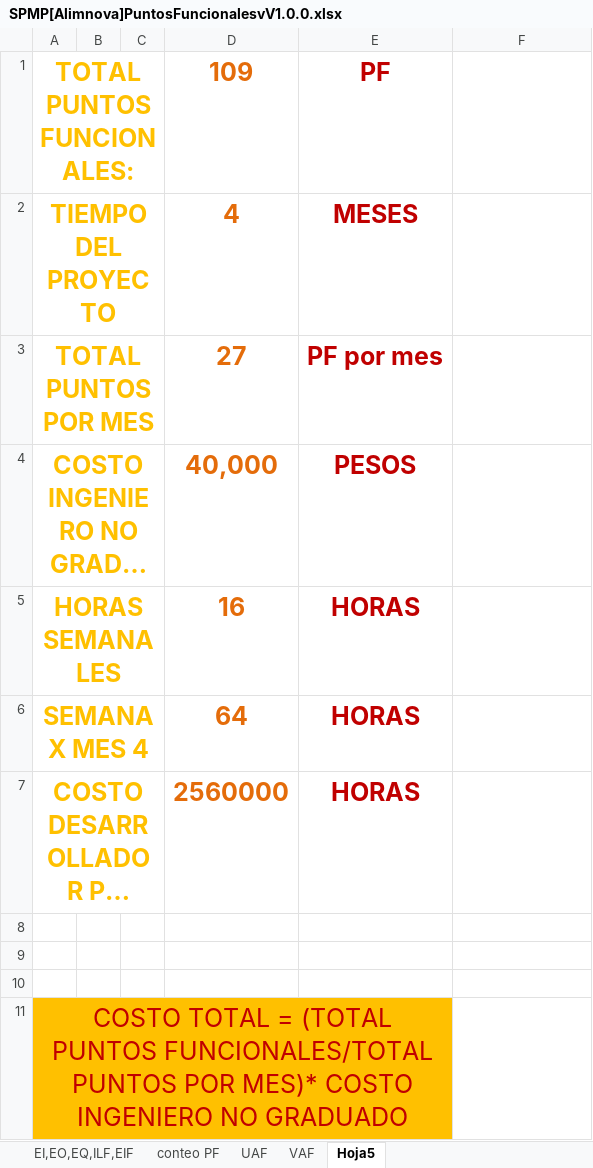
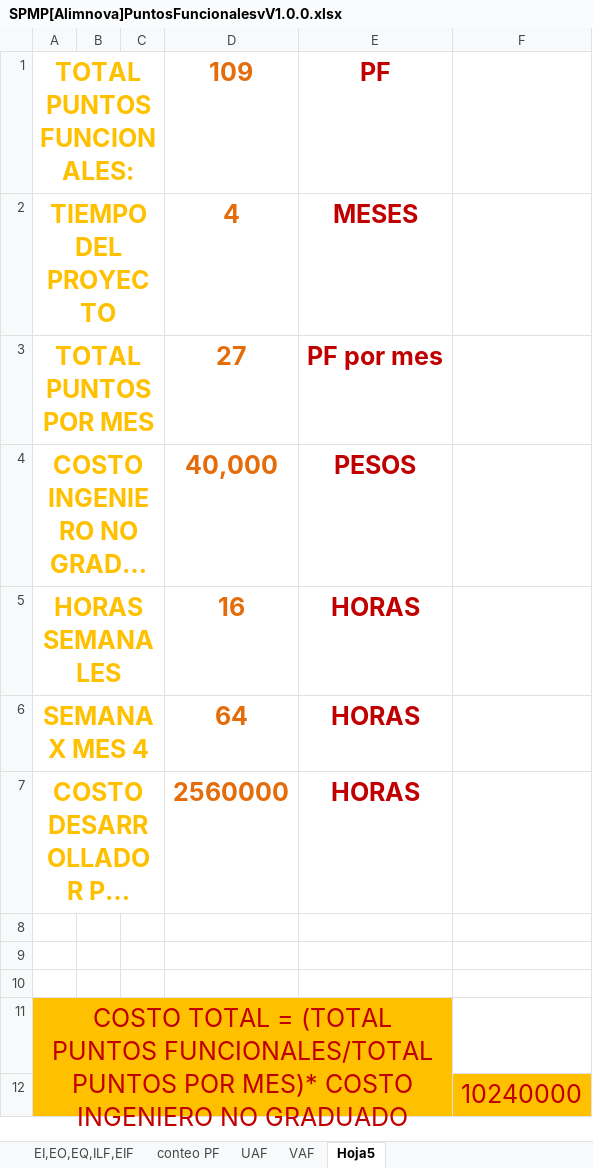
Before and after one commit to doomer4646/alimnova, an Excel workbook: SPMP/SPMP Documento/SPMP[Alimnova]PuntosFuncionalesvV1.0.0.xlsx, sheet Hoja5, drawn as a sheet; long unchanged cells end in …; values as stored, in another font and other column widths than the file's, no borders; the diff names each change by its address in the sheet, - before the commit and + after, or states it on an @@ line.

```diff
--- a/SPMP/SPMP Documento/SPMP[Alimnova]PuntosFuncionalesvV1.0.0.xlsx (sheet Hoja5)
+++ b/SPMP/SPMP Documento/SPMP[Alimnova]PuntosFuncionalesvV1.0.0.xlsx (sheet Hoja5)
+row 12:  |  |  |  |  | 10240000
```
